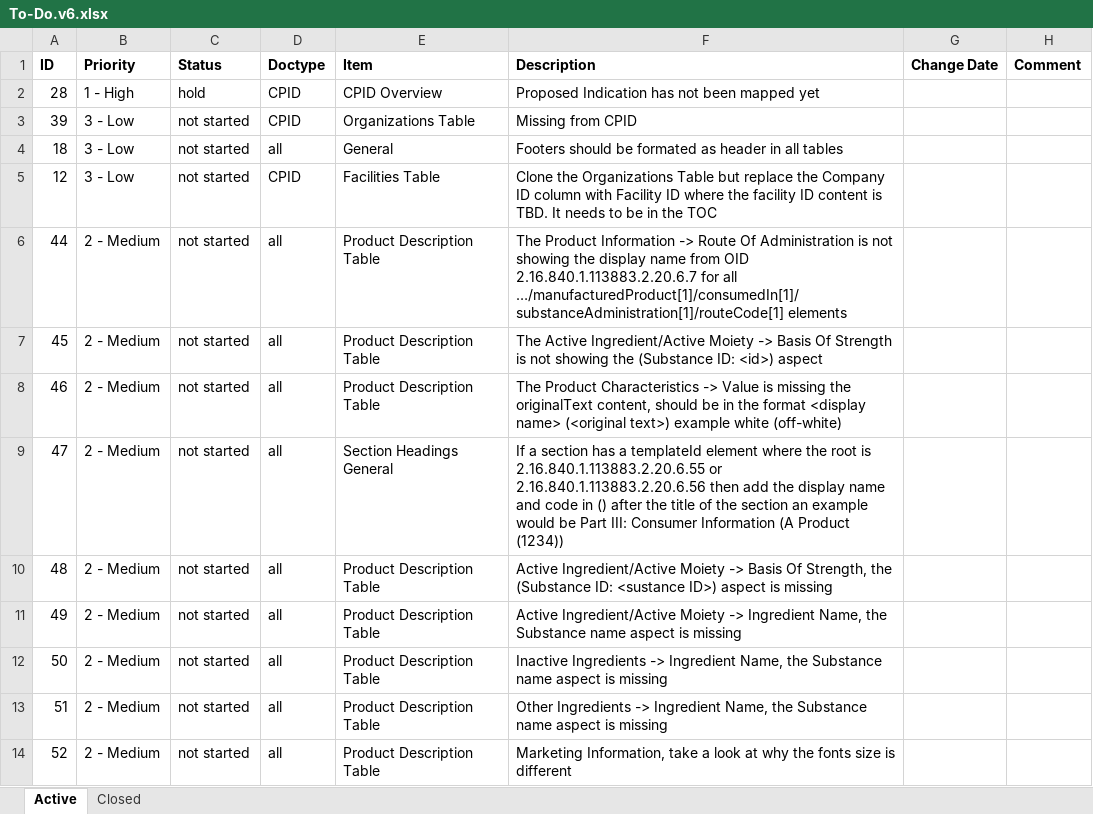
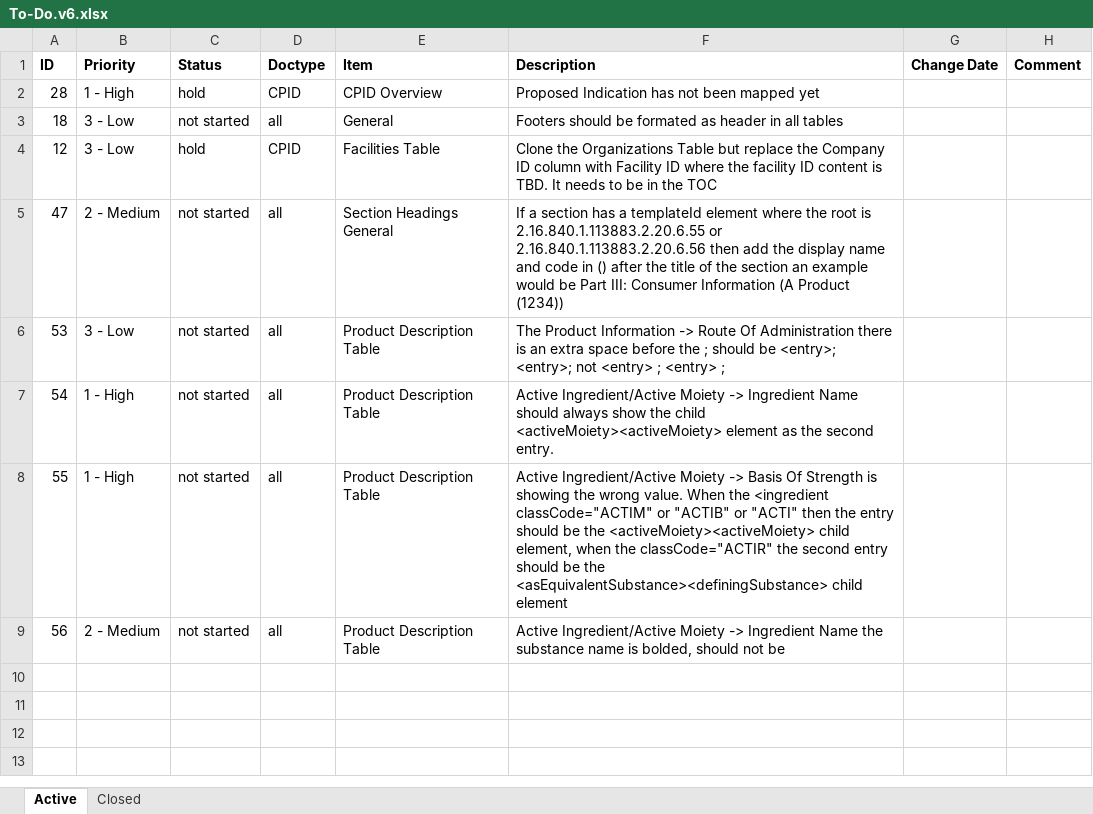
Before and after one commit to IanYangCa/HPFB, an Excel workbook: Structured-Product-Labeling-(SPL)/Style-Sheets/Change-Management/To-Do.v6.xlsx, sheet Active, drawn as a sheet; values as stored, in another font and other column widths than the file's, no borders; removed rows and columns are numbered as before the commit, all else as after; the diff names each change by its address in the sheet, - before the commit and + after, or states it on an @@ line.

```diff
--- a/Structured-Product-Labeling-(SPL)/Style-Sheets/Change-Management/To-Do.v6.xlsx (sheet Active)
+++ b/Structured-Product-Labeling-(SPL)/Style-Sheets/Change-Management/To-Do.v6.xlsx (sheet Active)
-row 3: 39 | 3 - Low | not started | CPID | Organizations Table | Missing from CPID
-C4 (Status): not started
+C4 (Status): hold
-row 6: 44 | 2 - Medium | not started | all | Product Description Table | The Product Information -> Route Of Administration is not showing the display name from OID 2.16.840.1.113883.2.20.6.7 for all …/manufacturedProduct[1]/consumedIn[1]/substanceAdministration[1]/routeCode[1] elements
-row 7: 45 | 2 - Medium | not started | all | Product Description Table | The Active Ingredient/Active Moiety -> Basis Of Strength is not showing the (Substance ID: <id>) aspect
-row 8: 46 | 2 - Medium | not started | all | Product Description Table | The Product Characteristics -> Value is missing the originalText content, should be in the format <display name> (<original text>) example white (off-white)
-A6 (ID): 48
+A6 (ID): 53
-B6 (Priority): 2 - Medium
+B6 (Priority): 3 - Low
-F6 (Description): Active Ingredient/Active Moiety -> Basis Of Strength, the (Substance ID: <sustance ID>) aspect is missing
+F6 (Description): The Product Information -> Route Of Administration there is an extra space before the ; should be <entry>; <entry>; not <entry> ; <entry> ;
-A7 (ID): 49
+A7 (ID): 54
-B7:B8 (Priority): 2 - Medium
+B7:B8 (Priority): 1 - High
-F7 (Description): …-> Ingredient Name, the Substance name aspect is missing
+F7 (Description): …-> Ingredient Name should always show the child <activeMoiety><activeMoiety> element as the second entry.
-A8 (ID): 50
+A8 (ID): 55
-F8 (Description): Inactive Ingredients -> Ingredient Name, the Substance name aspect is missing
+F8 (Description): Active Ingredient/Active Moiety -> Basis Of Strength is showing the wrong value. When the <ingredient classCode="ACTIM" or "ACTIB" or "ACTI" then the entry should be the <activeMoiety><activeMoiety> child element, when the classCode="ACTIR" the second entry should be the <asEquivalentSubstance><definingSubstance> child element
-A9 (ID): 51
+A9 (ID): 56
-F9 (Description): Other Ingredients -> Ingredient Name, the Substance name aspect is missing
+F9 (Description): Active Ingredient/Active Moiety -> Ingredient Name the substance name is bolded, should not be
-row 14: 52 | 2 - Medium | not started | all | Product Description Table | Marketing Information, take a look at why the fonts size is different
```
Also changed, not shown: sheet Closed.
